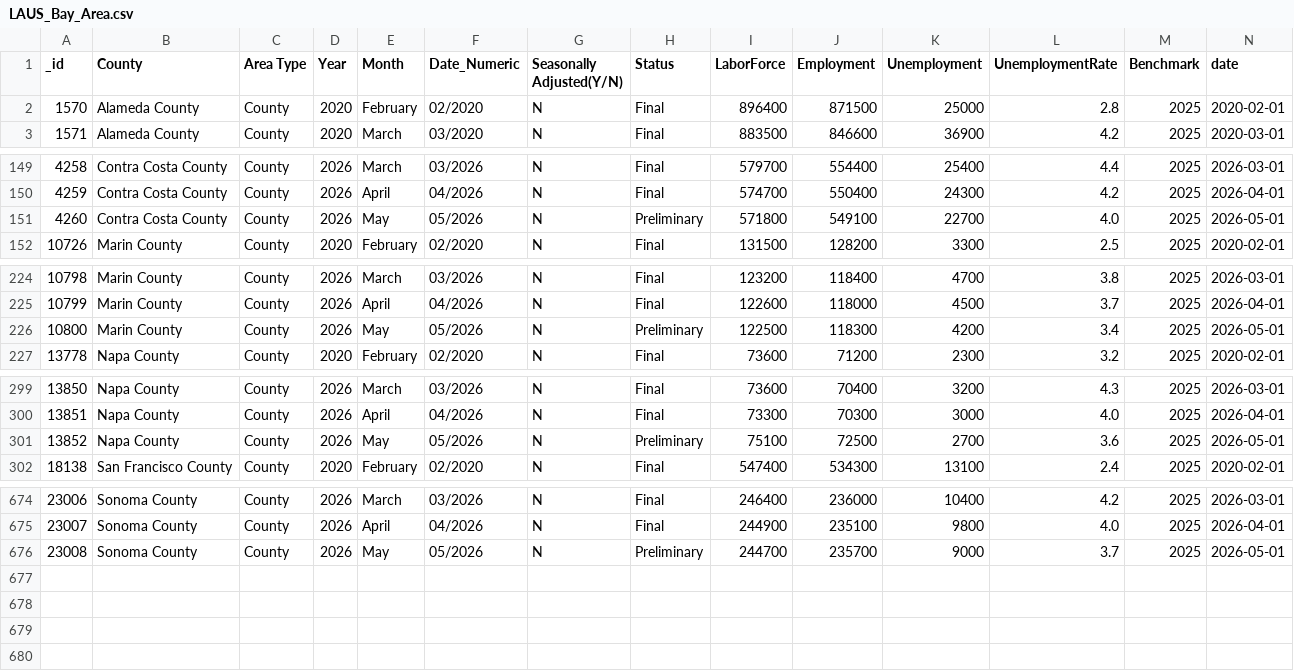
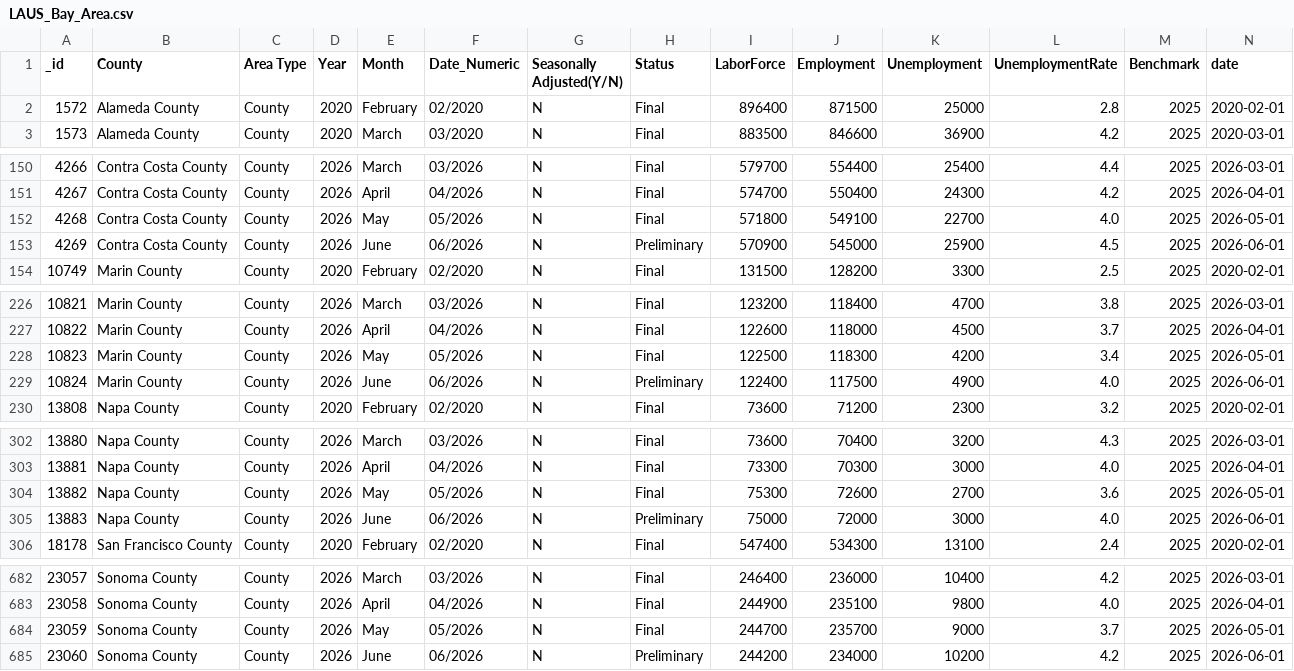
Before and after one commit to mjwalther/BACEI_Dashboard, a CSV file: docs/data_build/csv/LAUS_Bay_Area.csv, drawn as a sheet; only a part is shown, gaps mark what is left out; addresses are those after the commit; the diff covers the shown part only; the diff names each change by its address in the sheet, - before the commit and + after, or states it on an @@ line.

```diff
--- a/docs/data_build/csv/LAUS_Bay_Area.csv
+++ b/docs/data_build/csv/LAUS_Bay_Area.csv
@@ column A (_id) renumbered between rows 2 and 684 @@
-H152 (Status): Preliminary
+H152 (Status): Final
+row 153: 4269 | Contra Costa County | County | 2026 | June | 06/2026 | N | Preliminary | 570900 | 545000 | 25900 | 4.5 | 2025 | 2026-06-01
-H228 (Status): Preliminary
+H228 (Status): Final
+row 229: 10824 | Marin County | County | 2026 | June | 06/2026 | N | Preliminary | 122400 | 117500 | 4900 | 4.0 | 2025 | 2026-06-01
-H304 (Status): Preliminary
+H304 (Status): Final
-I304 (LaborForce): 75100
+I304 (LaborForce): 75300
-J304 (Employment): 72500
+J304 (Employment): 72600
+row 305: 13883 | Napa County | County | 2026 | June | 06/2026 | N | Preliminary | 75000 | 72000 | 3000 | 4.0 | 2025 | 2026-06-01
-H684 (Status): Preliminary
+H684 (Status): Final
+row 685: 23060 | Sonoma County | County | 2026 | June | 06/2026 | N | Preliminary | 244200 | 234000 | 10200 | 4.2 | 2025 | 2026-06-01
```
Also changed, not shown: 5 added rows and 23 edited cells elsewhere in this file, docs/data_build/manifest.csv, 2 other files.
